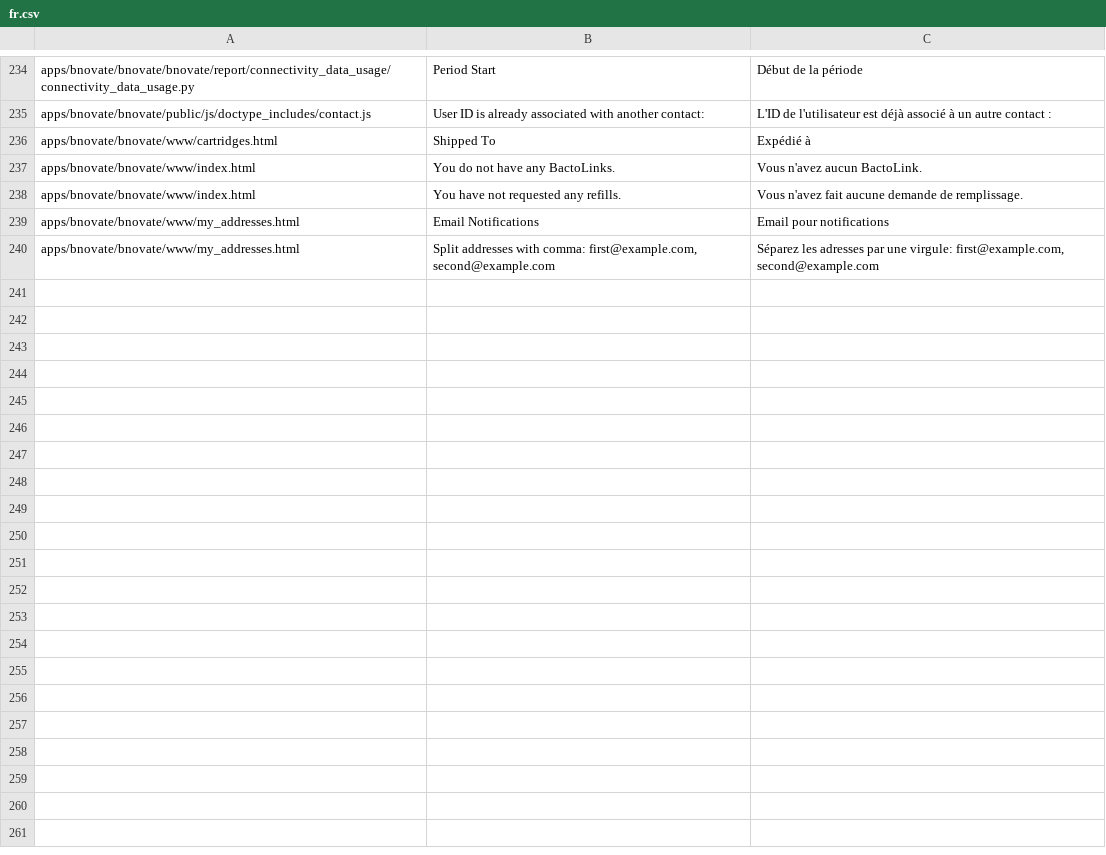
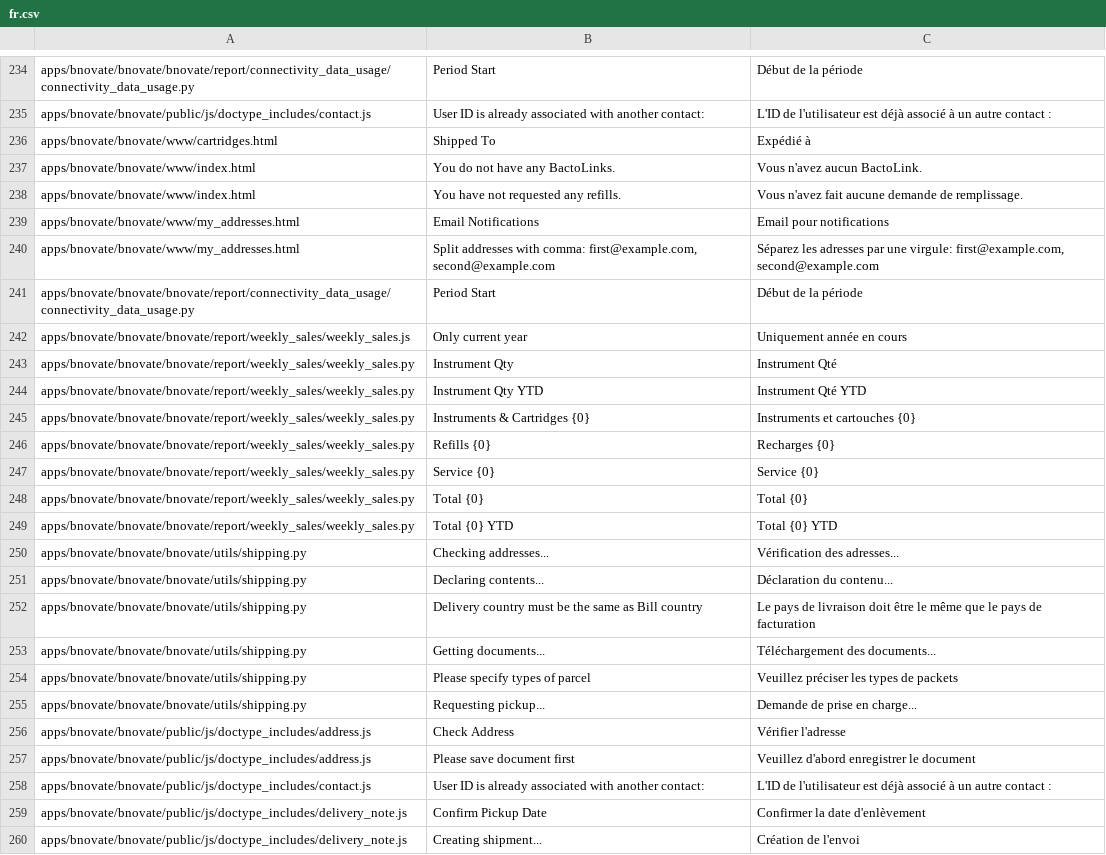
Before and after one commit to libracore/bnovate, a CSV file: bnovate/translations/fr.csv, drawn as a sheet; only a part is shown, gaps mark what is left out; the diff covers the shown part only; the diff names each change by its address in the sheet, - before the commit and + after, or states it on an @@ line.

Commit message:
Updated translations

```diff
--- a/bnovate/translations/fr.csv
+++ b/bnovate/translations/fr.csv
+row 241: apps/bnovate/bnovate/bnovate/report/connectivity_data_usage/connectivity_data_usage.py | Period Start | Début de la période
+row 242: apps/bnovate/bnovate/bnovate/report/weekly_sales/weekly_sales.js | Only current year | Uniquement année en cours
+row 243: apps/bnovate/bnovate/bnovate/report/weekly_sales/weekly_sales.py | Instrument Qty | Instrument Qté
+row 244: apps/bnovate/bnovate/bnovate/report/weekly_sales/weekly_sales.py | Instrument Qty YTD | Instrument Qté YTD
+row 245: apps/bnovate/bnovate/bnovate/report/weekly_sales/weekly_sales.py | Instruments & Cartridges {0} | Instruments et cartouches {0}
+row 246: apps/bnovate/bnovate/bnovate/report/weekly_sales/weekly_sales.py | Refills {0} | Recharges {0}
+row 247: apps/bnovate/bnovate/bnovate/report/weekly_sales/weekly_sales.py | Service {0} | Service {0}
+row 248: apps/bnovate/bnovate/bnovate/report/weekly_sales/weekly_sales.py | Total {0} | Total {0}
+row 249: apps/bnovate/bnovate/bnovate/report/weekly_sales/weekly_sales.py | Total {0} YTD | Total {0} YTD
+row 250: apps/bnovate/bnovate/bnovate/utils/shipping.py | Checking addresses... | Vérification des adresses...
+row 251: apps/bnovate/bnovate/bnovate/utils/shipping.py | Declaring contents... | Déclaration du contenu...
+row 252: apps/bnovate/bnovate/bnovate/utils/shipping.py | Delivery country must be the same as Bill country | Le pays de livraison doit être le même que le pays de facturation
+row 253: apps/bnovate/bnovate/bnovate/utils/shipping.py | Getting documents... | Téléchargement des documents...
+row 254: apps/bnovate/bnovate/bnovate/utils/shipping.py | Please specify types of parcel | Veuillez préciser les types de packets
+row 255: apps/bnovate/bnovate/bnovate/utils/shipping.py | Requesting pickup... | Demande de prise en charge...
+row 256: apps/bnovate/bnovate/public/js/doctype_includes/address.js | Check Address | Vérifier l'adresse
+row 257: apps/bnovate/bnovate/public/js/doctype_includes/address.js | Please save document first | Veuillez d'abord enregistrer le document
+row 258: apps/bnovate/bnovate/public/js/doctype_includes/contact.js | User ID is already associated with another contact: | L'ID de l'utilisateur est déjà associé à un autre contact :
+row 259: apps/bnovate/bnovate/public/js/doctype_includes/delivery_note.js | Confirm Pickup Date | Confirmer la date d'enlèvement
+row 260: apps/bnovate/bnovate/public/js/doctype_includes/delivery_note.js | Creating shipment... | Création de l'envoi
```
Also changed, not shown: 26 added rows elsewhere in this file, bnovate/translations/de.csv, 2 other files.
